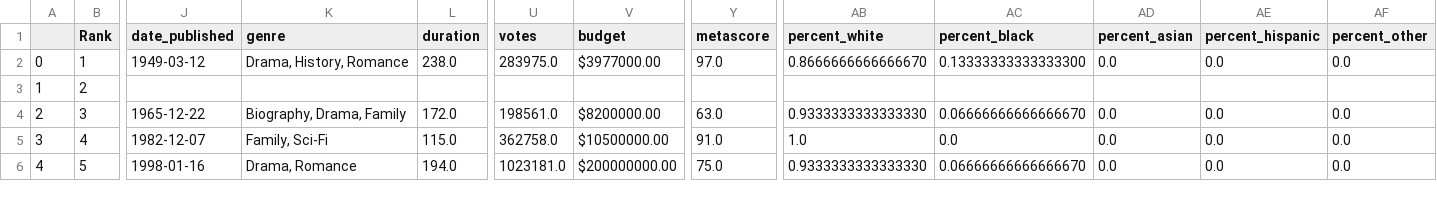
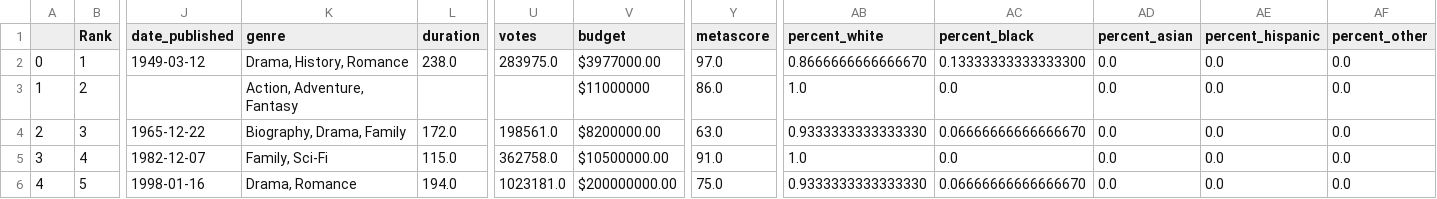
Before and after one commit to 6859-sp21/final-project-diversity-in-hollywood, a CSV file: datasets/movie_distributions_top_1000_gross.csv, drawn as a sheet; only a part is shown, gaps mark what is left out; the diff names each change by its address in the sheet, - before the commit and + after, or states it on an @@ line.

Commit message:
star wars data

```diff
--- a/datasets/movie_distributions_top_1000_gross.csv
+++ b/datasets/movie_distributions_top_1000_gross.csv
-K3 (genre): (empty)
+K3 (genre): Action, Adventure, Fantasy
-V3 (budget): (empty)
+V3 (budget): $11000000
-Y3 (metascore): (empty)
+Y3 (metascore): 86.0
-AB3 (percent_white): (empty)
+AB3 (percent_white): 1.0
-AC3 (percent_black): (empty)
+AC3 (percent_black): 0.0
-AD3 (percent_asian): (empty)
+AD3 (percent_asian): 0.0
-AE3 (percent_hispanic): (empty)
+AE3 (percent_hispanic): 0.0
-AF3 (percent_other): (empty)
+AF3 (percent_other): 0.0
```
